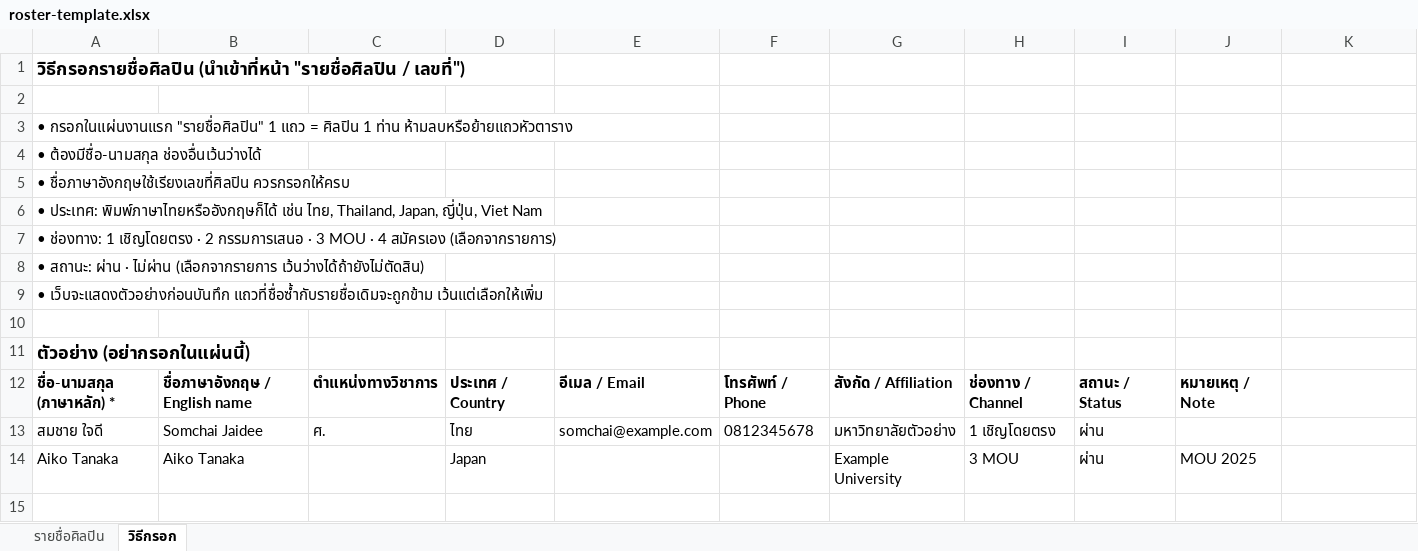
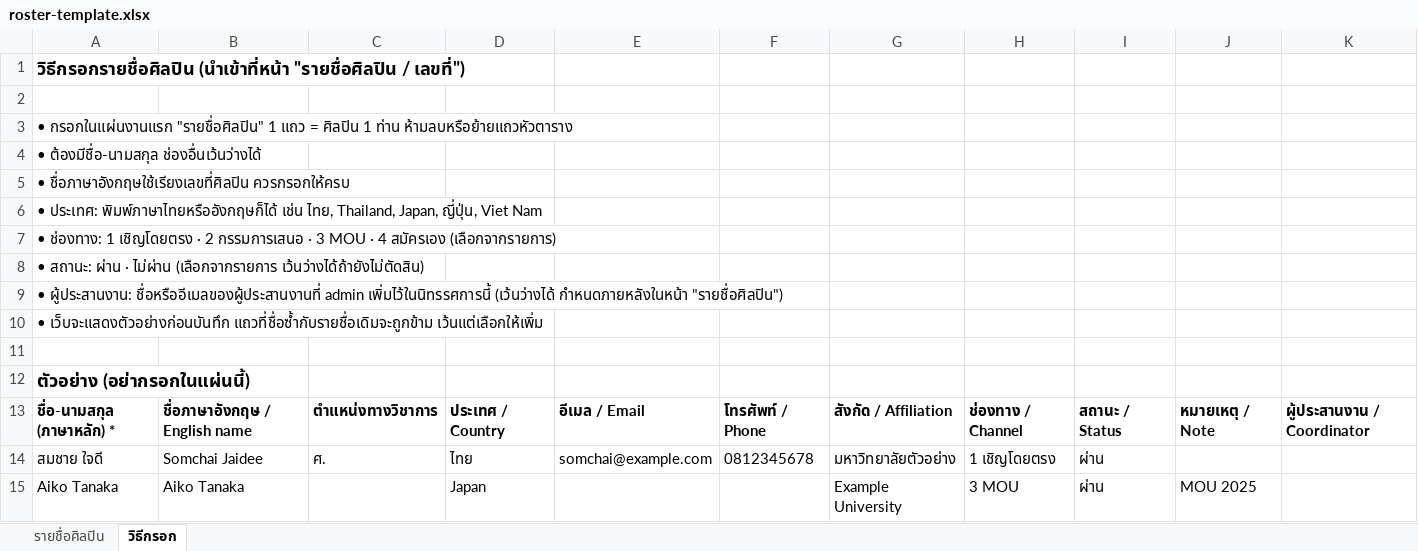
Before and after one commit to surachaiaiudo-cpu/pohchang-art-gallery, an Excel workbook: public/templates/roster-template.xlsx, sheet วิธีกรอก, drawn as a sheet; values as stored, in another font and other column widths than the file's, no borders; addresses are those after the commit; the diff names each change by its address in the sheet, - before the commit and + after, or states it on an @@ line.

```diff
--- a/public/templates/roster-template.xlsx (sheet วิธีกรอก)
+++ b/public/templates/roster-template.xlsx (sheet วิธีกรอก)
+row 9: • ผู้ประสานงาน: ชื่อหรืออีเมลของผู้ประสานงานที่ admin เพิ่มไว้ในนิทรรศการนี้ (เว้นว่างได้ กำหนดภายหลังในหน้า "รายชื่อศิลปิน")
-K13: (empty)
+K13: ผู้ประสานงาน / Coordinator
```
Also changed, not shown: sheet รายชื่อศิลปิน, 23 other files.
